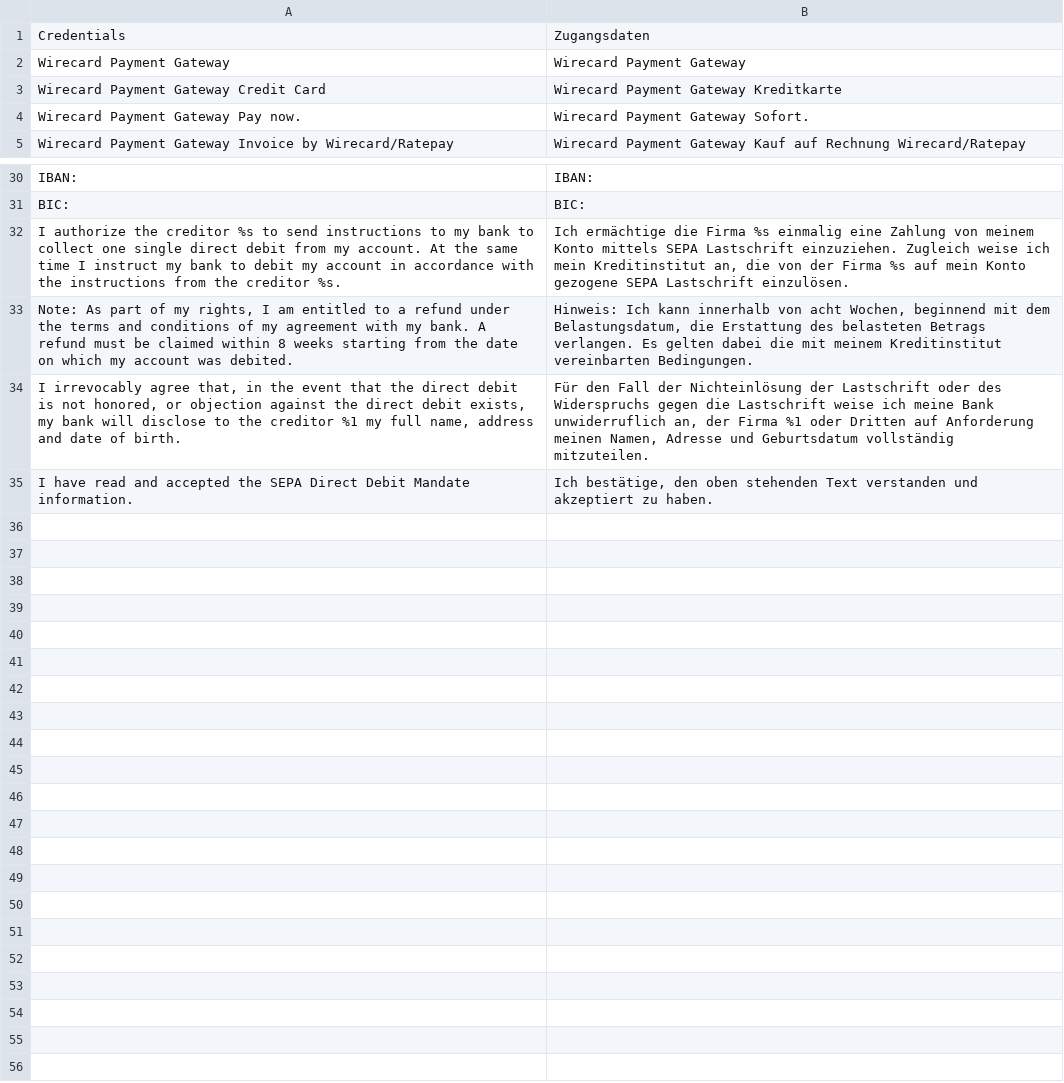
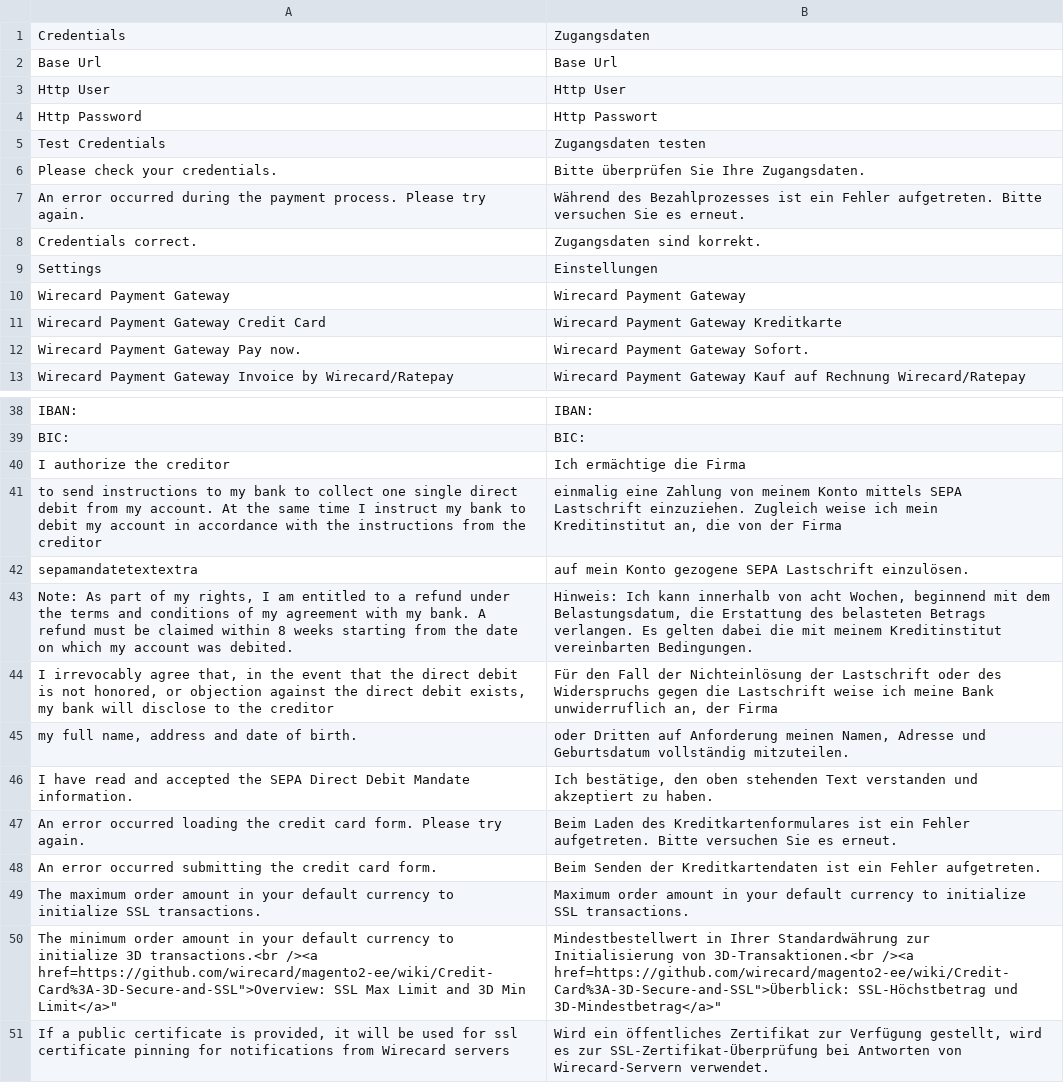
Before and after one commit to wirecard/magento2-ee, a CSV file: i18n/de_DE.csv, drawn as a sheet; only a part is shown, gaps mark what is left out.

Commit message:
#76 Update translations and errormessages

```diff
--- a/i18n/de_DE.csv
+++ b/i18n/de_DE.csv
@@ -1,2 +1,10 @@
 "Credentials","Zugangsdaten"
+"Base Url","Base Url"
+"Http User","Http User"
+"Http Password","Http Passwort"
+"Test Credentials","Zugangsdaten testen"
+"Please check your credentials.","Bitte überprüfen Sie Ihre Zugangsdaten."
+"An error occurred during the payment process. Please try again.","Während des Bezahlprozesses ist ein Fehler aufgetreten. Bitte versuchen Sie es erneut."
+"Credentials correct.","Zugangsdaten sind korrekt."
+"Settings","Einstellungen"
 "Wirecard Payment Gateway","Wirecard Payment Gateway"
@@ -31,5 +39,13 @@
 "BIC:","BIC:"
-"I authorize the creditor %s to send instructions to my bank to collect one single direct debit from my account. At the same time I instruct my bank to debit my account in accordance with the instructions from the creditor %s.","Ich ermächtige die Firma %s einmalig eine Zahlung von meinem Konto mittels SEPA Lastschrift einzuziehen. Zugleich weise ich mein Kreditinstitut an, die von der Firma %s auf mein Konto gezogene SEPA Lastschrift einzulösen."
+"I authorize the creditor ","Ich ermächtige die Firma "
+" to send instructions to my bank to collect one single direct debit from my account. At the same time I instruct my bank to debit my account in accordance with the instructions from the creditor "," einmalig eine Zahlung von meinem Konto mittels SEPA Lastschrift einzuziehen. Zugleich weise ich mein Kreditinstitut an, die von der Firma "
+"sepamandatetextextra"," auf mein Konto gezogene SEPA Lastschrift einzulösen."
 "Note: As part of my rights, I am entitled to a refund under the terms and conditions of my agreement with my bank. A refund must be claimed within 8 weeks starting from the date on which my account was debited.","Hinweis: Ich kann innerhalb von acht Wochen, beginnend mit dem Belastungsdatum, die Erstattung des belasteten Betrags verlangen. Es gelten dabei die mit meinem Kreditinstitut vereinbarten Bedingungen."
-"I irrevocably agree that, in the event that the direct debit is not honored, or objection against the direct debit exists, my bank will disclose to the creditor %1 my full name, address and date of birth.","Für den Fall der Nichteinlösung der Lastschrift oder des Widerspruchs gegen die Lastschrift weise ich meine Bank unwiderruflich an, der Firma %1 oder Dritten auf Anforderung meinen Namen, Adresse und Geburtsdatum vollständig mitzuteilen."
+"I irrevocably agree that, in the event that the direct debit is not honored, or objection against the direct debit exists, my bank will disclose to the creditor ","Für den Fall der Nichteinlösung der Lastschrift oder des Widerspruchs gegen die Lastschrift weise ich meine Bank unwiderruflich an, der Firma "
+" my full name, address and date of birth."," oder Dritten auf Anforderung meinen Namen, Adresse und Geburtsdatum vollständig mitzuteilen."
 "I have read and accepted the SEPA Direct Debit Mandate information.","Ich bestätige, den oben stehenden Text verstanden und akzeptiert zu haben."
+"An error occurred loading the credit card form. Please try again.","Beim Laden des Kreditkartenformulares ist ein Fehler aufgetreten. Bitte versuchen Sie es erneut."
+"An error occurred submitting the credit card form.","Beim Senden der Kreditkartendaten ist ein Fehler aufgetreten."
+"The maximum order amount in your default currency to initialize SSL transactions.","Maximum order amount in your default currency to initialize SSL transactions."
+"The minimum order amount in your default currency to initialize 3D transactions.<br /><a href="https://github.com/wirecard/magento2-ee/wiki/Credit-Card%3A-3D-Secure-and-SSL">Overview: SSL Max Limit and 3D Min Limit</a>","Mindestbestellwert in Ihrer Standardwährung zur Initialisierung von 3D-Transaktionen.<br /><a href="https://github.com/wirecard/magento2-ee/wiki/Credit-Card%3A-3D-Secure-and-SSL">Überblick: SSL-Höchstbetrag und 3D-Mindestbetrag</a>"
+"If a public certificate is provided, it will be used for ssl certificate pinning for notifications from Wirecard servers","Wird ein öffentliches Zertifikat zur Verfügung gestellt, wird es zur SSL-Zertifikat-Überprüfung bei Antworten von Wirecard-Servern verwendet."
```
Also changed, not shown: i18n/en_US.csv, 4 other files.
